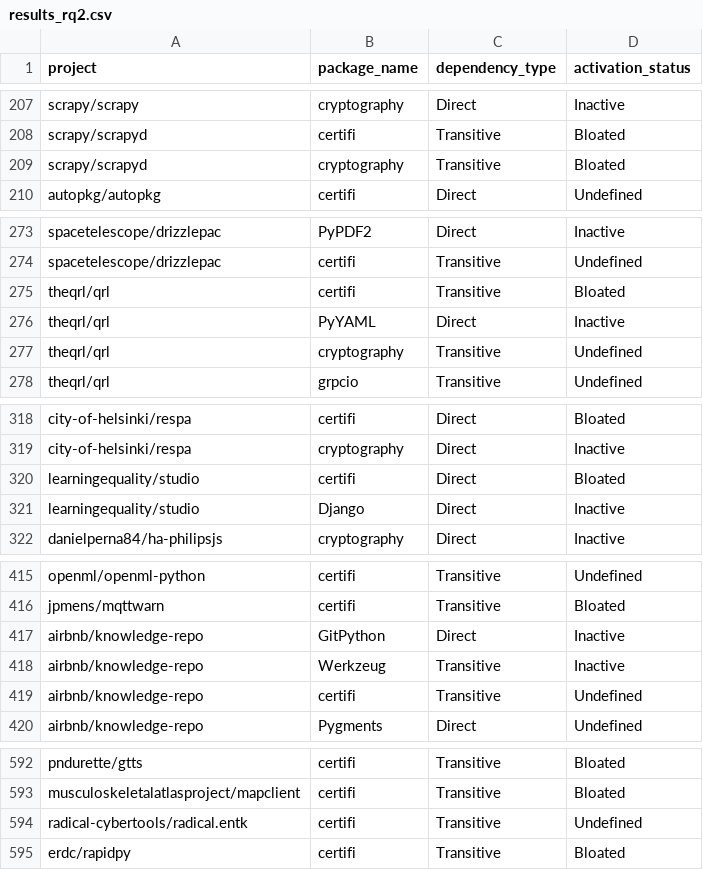
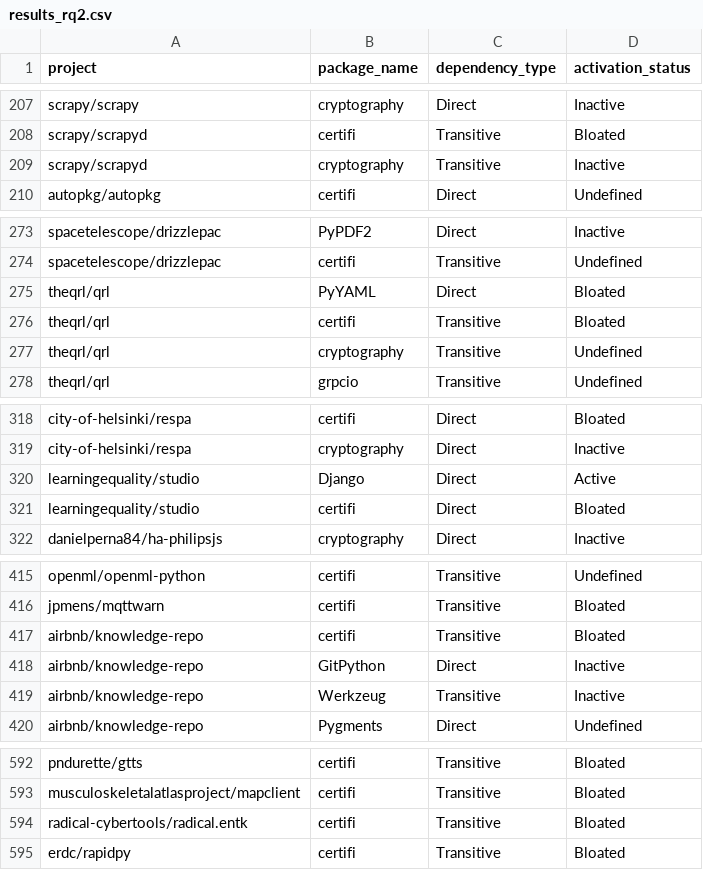
Before and after one commit to gdrosos/bloat-study-artifact, a CSV file: analysis/data/results_rq2.csv, drawn as a sheet; only a part is shown, gaps mark what is left out; the diff covers the shown part only.

```diff
--- a/analysis/data/results_rq2.csv
+++ b/analysis/data/results_rq2.csv
@@ -208,3 +208,3 @@ scrapy/scrapy,cryptography,Direct,Inactive
 scrapy/scrapyd,certifi,Transitive,Bloated
-scrapy/scrapyd,cryptography,Transitive,Bloated
+scrapy/scrapyd,cryptography,Transitive,Inactive
 autopkg/autopkg,certifi,Direct,Undefined
@@ -274,4 +274,4 @@ spacetelescope/drizzlepac,PyPDF2,Direct,Inactive
 spacetelescope/drizzlepac,certifi,Transitive,Undefined
+theqrl/qrl,PyYAML,Direct,Bloated
 theqrl/qrl,certifi,Transitive,Bloated
-theqrl/qrl,PyYAML,Direct,Inactive
 theqrl/qrl,cryptography,Transitive,Undefined
@@ -319,4 +319,4 @@ city-of-helsinki/respa,certifi,Direct,Bloated
 city-of-helsinki/respa,cryptography,Direct,Inactive
+learningequality/studio,Django,Direct,Active
 learningequality/studio,certifi,Direct,Bloated
-learningequality/studio,Django,Direct,Inactive
 danielperna84/ha-philipsjs,cryptography,Direct,Inactive
@@ -416,5 +416,5 @@ openml/openml-python,certifi,Transitive,Undefined
 jpmens/mqttwarn,certifi,Transitive,Bloated
+airbnb/knowledge-repo,certifi,Transitive,Bloated
 airbnb/knowledge-repo,GitPython,Direct,Inactive
 airbnb/knowledge-repo,Werkzeug,Transitive,Inactive
-airbnb/knowledge-repo,certifi,Transitive,Undefined
 airbnb/knowledge-repo,Pygments,Direct,Undefined
@@ -593,3 +593,3 @@ pndurette/gtts,certifi,Transitive,Bloated
 musculoskeletalatlasproject/mapclient,certifi,Transitive,Bloated
-radical-cybertools/radical.entk,certifi,Transitive,Undefined
+radical-cybertools/radical.entk,certifi,Transitive,Bloated
 erdc/rapidpy,certifi,Transitive,Bloated
```
Also changed, not shown: 5 added rows, 5 removed rows and 1 edited cell elsewhere in this file, analysis/data/results_rq2b.csv, 20 other files.
